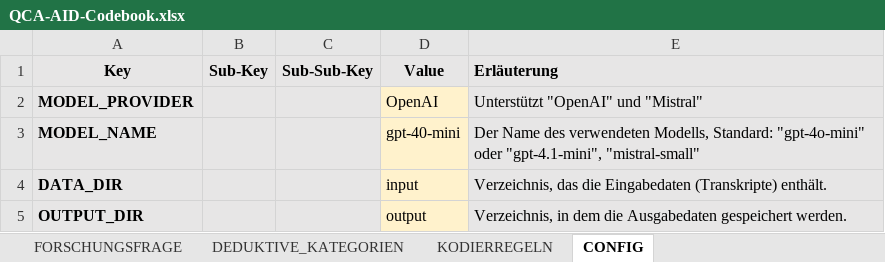
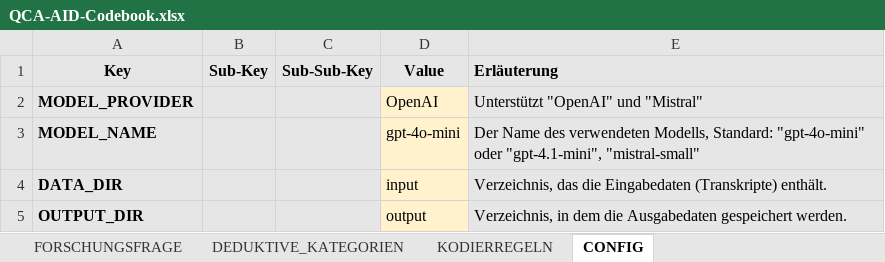
Before and after one commit to JustusHenke/QCA-AID, an Excel workbook: QCA-AID-Codebook.xlsx, sheet CONFIG, drawn as a sheet; only a part is shown; values as stored, in another font and other column widths than the file's, no borders; the diff names each change by its address in the sheet, - before the commit and + after, or states it on an @@ line.

```diff
--- a/QCA-AID-Codebook.xlsx (sheet CONFIG)
+++ b/QCA-AID-Codebook.xlsx (sheet CONFIG)
-D3 (Value): gpt-40-mini
+D3 (Value): gpt-4o-mini
```
Also changed, not shown: 10 other files.
